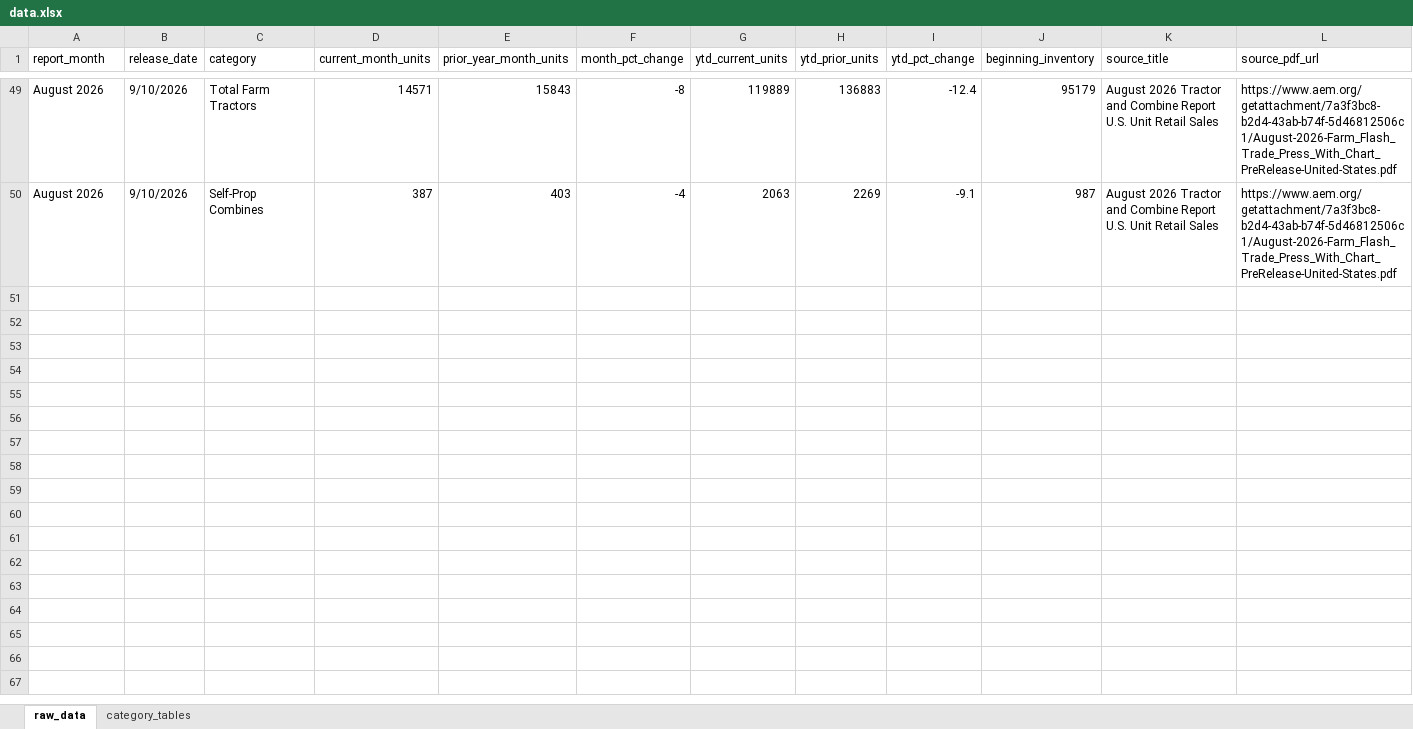
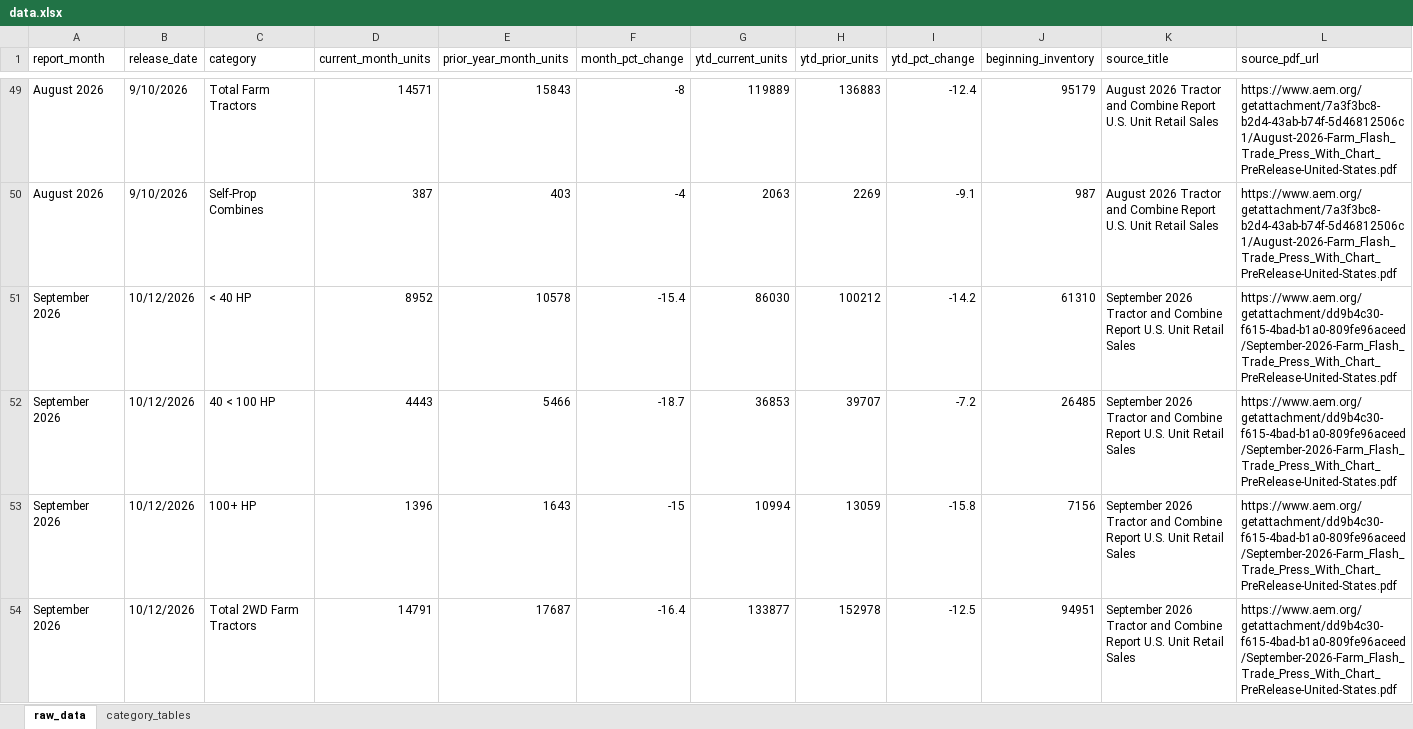
Before and after one commit to Ghostface321/AEM-tractor-tracker, an Excel workbook: data.xlsx, sheet raw_data, drawn as a sheet; only a part is shown, gaps mark what is left out; values as stored, in another font and other column widths than the file's, no borders; rows hold the shown columns only; the diff covers the shown part only; the diff names each change by its address in the sheet, - before the commit and + after, or states it on an @@ line.

```diff
--- a/data.xlsx (sheet raw_data)
+++ b/data.xlsx (sheet raw_data)
+row 51: September 2026 | 10/12/2026 | < 40 HP | 8952 | 10578 | -15.4 | 86030 | 100212 | -14.2 | 61310 | September 2026 Tractor and Combine Report U.S. Unit Retail Sales | https://www.aem.org/getattachment/dd9b4c30-f615-4bad-b1a0-809fe96aceed/September-2026-Farm_Flash_Trade_Press_With_Chart_PreRelease-United-States.pdf
+row 52: September 2026 | 10/12/2026 | 40 < 100 HP | 4443 | 5466 | -18.7 | 36853 | 39707 | -7.2 | 26485 | September 2026 Tractor and Combine Report U.S. Unit Retail Sales | https://www.aem.org/getattachment/dd9b4c30-f615-4bad-b1a0-809fe96aceed/September-2026-Farm_Flash_Trade_Press_With_Chart_PreRelease-United-States.pdf
+row 53: September 2026 | 10/12/2026 | 100+ HP | 1396 | 1643 | -15 | 10994 | 13059 | -15.8 | 7156 | September 2026 Tractor and Combine Report U.S. Unit Retail Sales | https://www.aem.org/getattachment/dd9b4c30-f615-4bad-b1a0-809fe96aceed/September-2026-Farm_Flash_Trade_Press_With_Chart_PreRelease-United-States.pdf
+row 54: September 2026 | 10/12/2026 | Total 2WD Farm Tractors | 14791 | 17687 | -16.4 | 133877 | 152978 | -12.5 | 94951 | September 2026 Tractor and Combine Report U.S. Unit Retail Sales | https://www.aem.org/getattachment/dd9b4c30-f615-4bad-b1a0-809fe96aceed/September-2026-Farm_Flash_Trade_Press_With_Chart_PreRelease-United-States.pdf
```
Also changed, not shown: 3 added rows elsewhere in this sheet, sheet category_tables, 1 other file.
